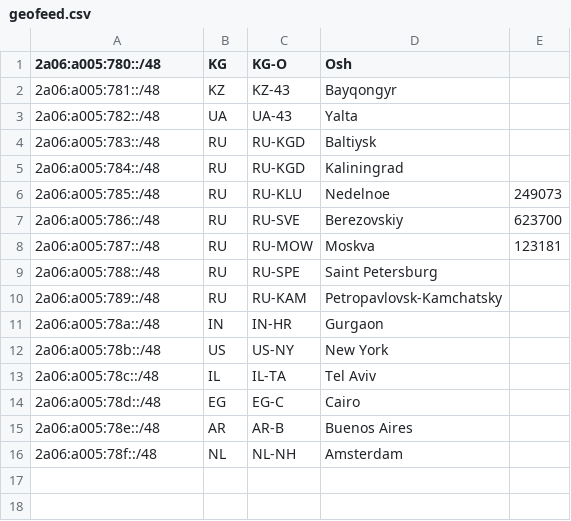
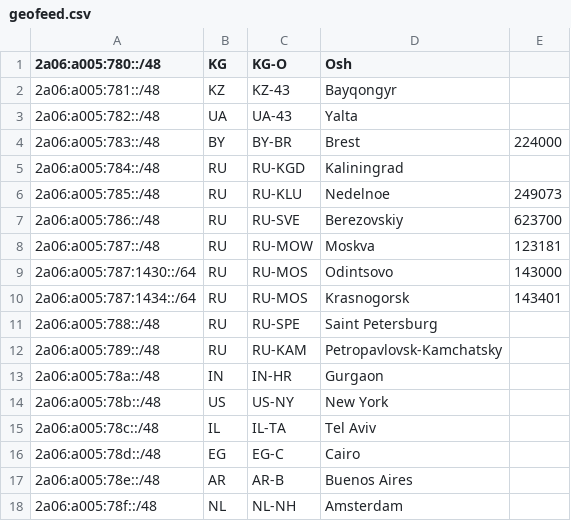
Before and after one commit to 3xEm3/geofeed, a CSV file: geofeed.csv, drawn as a sheet.

Commit message:
Update geofeed.csv

```diff
--- a/geofeed.csv
+++ b/geofeed.csv
@@ -3,3 +3,3 @@
 2a06:a005:782::/48,UA,UA-43,Yalta,
-2a06:a005:783::/48,RU,RU-KGD,Baltiysk,
+2a06:a005:783::/48,BY,BY-BR,Brest,224000
 2a06:a005:784::/48,RU,RU-KGD,Kaliningrad,
@@ -8,2 +8,4 @@
 2a06:a005:787::/48,RU,RU-MOW,Moskva,123181
+2a06:a005:787:1430::/64,RU,RU-MOS,Odintsovo,143000
+2a06:a005:787:1434::/64,RU,RU-MOS,Krasnogorsk,143401
 2a06:a005:788::/48,RU,RU-SPE,Saint Petersburg,
```
